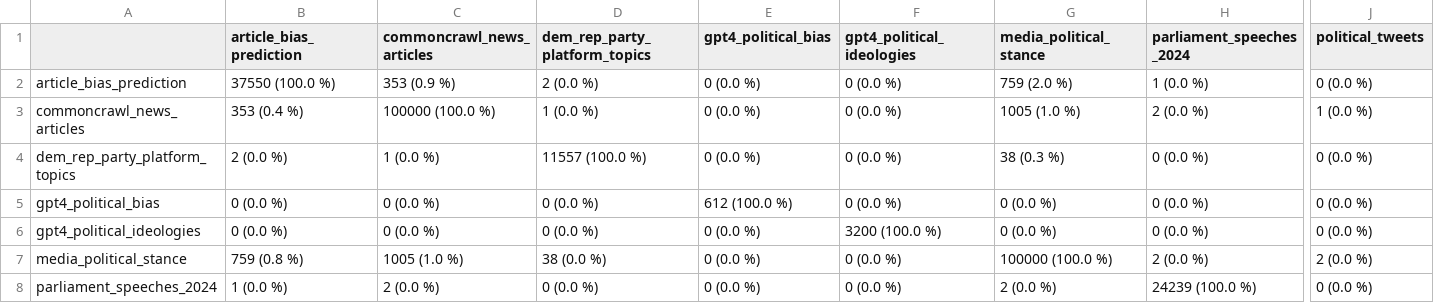
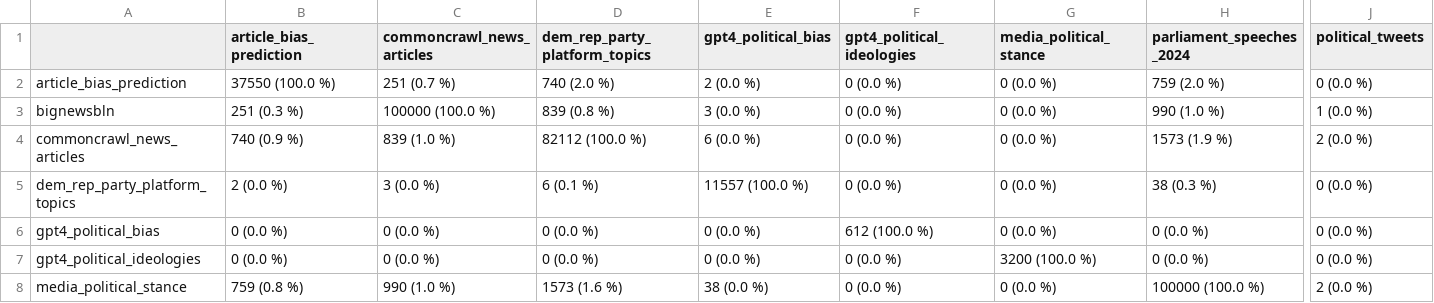
Before and after one commit to matous-volf/political-leaning-prediction, a CSV file: docs/dataset_intersection/political_leaning/results.csv, drawn as a sheet; only a part is shown, gaps mark what is left out; removed rows and columns are numbered as before the commit, all else as after; rows hold the shown columns only; the diff covers the shown part only; the diff names each change by its address in the sheet, - before the commit and + after, or states it on an @@ line.

Commit message:
docs: political leaning dataset intersection results

```diff
--- a/docs/dataset_intersection/political_leaning/results.csv
+++ b/docs/dataset_intersection/political_leaning/results.csv
-C2 (commoncrawl_news_articles): 353 (0.9 %)
+C2 (commoncrawl_news_articles): 251 (0.7 %)
-D2 (dem_rep_party_platform_topics): 2 (0.0 %)
+D2 (dem_rep_party_platform_topics): 740 (2.0 %)
-E2 (gpt4_political_bias): 0 (0.0 %)
+E2 (gpt4_political_bias): 2 (0.0 %)
-G2 (media_political_stance): 759 (2.0 %)
+G2 (media_political_stance): 0 (0.0 %)
-H2 (parliament_speeches_2024): 1 (0.0 %)
+H2 (parliament_speeches_2024): 759 (2.0 %)
+row 3: bignewsbln | 251 (0.3 %) | 100000 (100.0 %) | 839 (0.8 %) | 3 (0.0 %) | 0 (0.0 %) | 0 (0.0 %) | 990 (1.0 %) | 1 (0.0 %)
-B4 (article_bias_prediction): 353 (0.4 %)
+B4 (article_bias_prediction): 740 (0.9 %)
-C4 (commoncrawl_news_articles): 100000 (100.0 %)
+C4 (commoncrawl_news_articles): 839 (1.0 %)
-D4 (dem_rep_party_platform_topics): 1 (0.0 %)
+D4 (dem_rep_party_platform_topics): 82112 (100.0 %)
-E4 (gpt4_political_bias): 0 (0.0 %)
+E4 (gpt4_political_bias): 6 (0.0 %)
-G4 (media_political_stance): 1005 (1.0 %)
+G4 (media_political_stance): 0 (0.0 %)
-H4 (parliament_speeches_2024): 2 (0.0 %)
+H4 (parliament_speeches_2024): 1573 (1.9 %)
-J4 (political_tweets): 1 (0.0 %)
+J4 (political_tweets): 2 (0.0 %)
-C5 (commoncrawl_news_articles): 1 (0.0 %)
+C5 (commoncrawl_news_articles): 3 (0.0 %)
-D5 (dem_rep_party_platform_topics): 11557 (100.0 %)
+D5 (dem_rep_party_platform_topics): 6 (0.1 %)
-E5 (gpt4_political_bias): 0 (0.0 %)
+E5 (gpt4_political_bias): 11557 (100.0 %)
-G5 (media_political_stance): 38 (0.3 %)
+G5 (media_political_stance): 0 (0.0 %)
-H5 (parliament_speeches_2024): 0 (0.0 %)
+H5 (parliament_speeches_2024): 38 (0.3 %)
-E6 (gpt4_political_bias): 612 (100.0 %)
+E6 (gpt4_political_bias): 0 (0.0 %)
-F6 (gpt4_political_ideologies): 0 (0.0 %)
+F6 (gpt4_political_ideologies): 612 (100.0 %)
-F7 (gpt4_political_ideologies): 3200 (100.0 %)
+F7 (gpt4_political_ideologies): 0 (0.0 %)
-G7 (media_political_stance): 0 (0.0 %)
+G7 (media_political_stance): 3200 (100.0 %)
-C8 (commoncrawl_news_articles): 1005 (1.0 %)
+C8 (commoncrawl_news_articles): 990 (1.0 %)
-D8 (dem_rep_party_platform_topics): 38 (0.0 %)
+D8 (dem_rep_party_platform_topics): 1573 (1.6 %)
-E8 (gpt4_political_bias): 0 (0.0 %)
+E8 (gpt4_political_bias): 38 (0.0 %)
-G8 (media_political_stance): 100000 (100.0 %)
+G8 (media_political_stance): 0 (0.0 %)
-H8 (parliament_speeches_2024): 2 (0.0 %)
+H8 (parliament_speeches_2024): 100000 (100.0 %)
-row 8: parliament_speeches_2024 | 1 (0.0 %) | 2 (0.0 %) | 0 (0.0 %) | 0 (0.0 %) | 0 (0.0 %) | 2 (0.0 %) | 24239 (100.0 %) | 0 (0.0 %)
```
Also changed, not shown: 26 edited cells elsewhere in this file, 1 other file.
